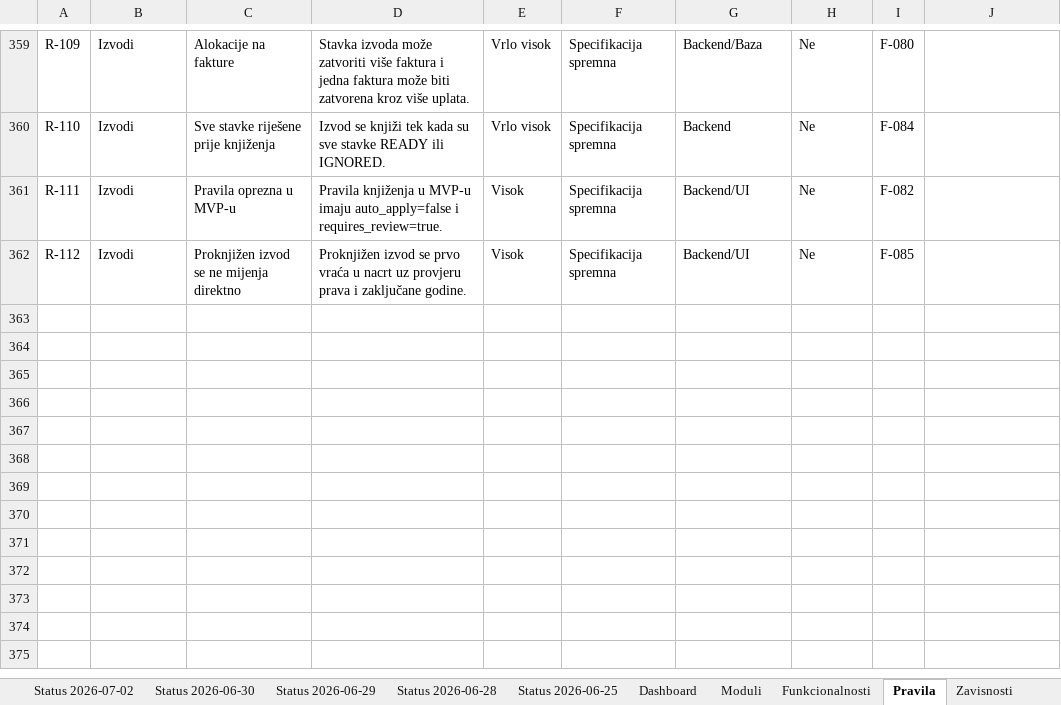
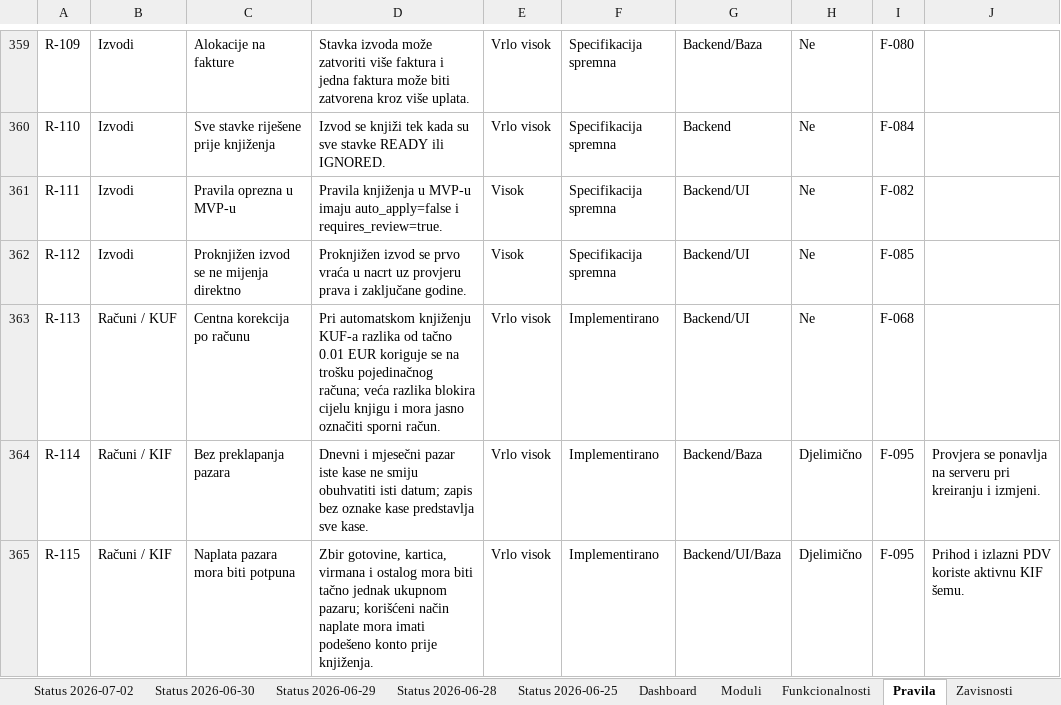
Before and after one commit to zeljkobar/knjigovodstvoonline, an Excel workbook: zadaci/Planer_Racunovodstveni_Program_AZURIRAN_M1-M3.xlsx, sheet Pravila, drawn as a sheet; only a part is shown, gaps mark what is left out; values as stored, in another font and other column widths than the file's, no borders; the diff names each change by its address in the sheet, - before the commit and + after, or states it on an @@ line.

Commit message:
Dodaj KIF pazar i unaprijedi KUF import

```diff
--- a/zadaci/Planer_Racunovodstveni_Program_AZURIRAN_M1-M3.xlsx (sheet Pravila)
+++ b/zadaci/Planer_Racunovodstveni_Program_AZURIRAN_M1-M3.xlsx (sheet Pravila)
+row 363: R-113 | Računi / KUF | Centna korekcija po računu | Pri automatskom knjiženju KUF-a razlika od tačno 0.01 EUR koriguje se na trošku pojedinačnog računa; veća razlika blokira cijelu knjigu i mora jasno označiti sporni račun. | Vrlo visok | Implementirano | Backend/UI | Ne | F-068
+row 364: R-114 | Računi / KIF | Bez preklapanja pazara | Dnevni i mjesečni pazar iste kase ne smiju obuhvatiti isti datum; zapis bez oznake kase predstavlja sve kase. | Vrlo visok | Implementirano | Backend/Baza | Djelimično | F-095 | Provjera se ponavlja na serveru pri kreiranju i izmjeni.
+row 365: R-115 | Računi / KIF | Naplata pazara mora biti potpuna | Zbir gotovine, kartica, virmana i ostalog mora biti tačno jednak ukupnom pazaru; korišćeni način naplate mora imati podešeno konto prije knjiženja. | Vrlo visok | Implementirano | Backend/UI/Baza | Djelimično | F-095 | Prihod i izlazni PDV koriste aktivnu KIF šemu.
```
Also changed, not shown: sheet Testovi, sheet Funkcionalnosti, sheet Ekrani, sheet Status 2026-07-29, sheet Moduli, other sheet tabs, 31 other files.
